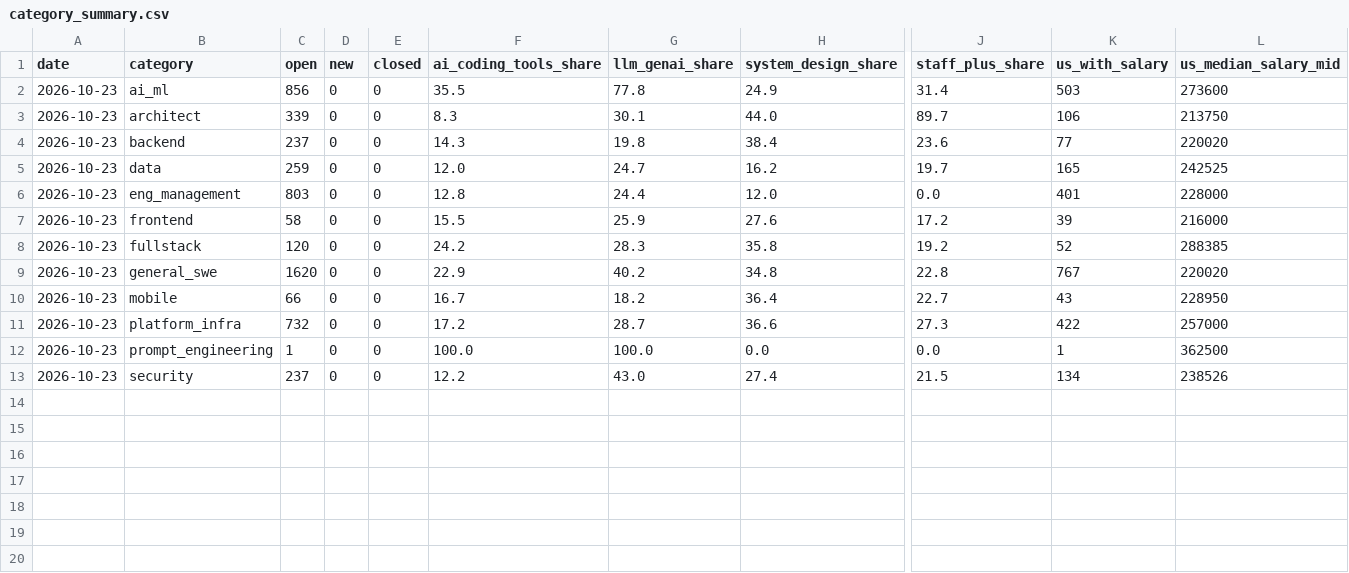
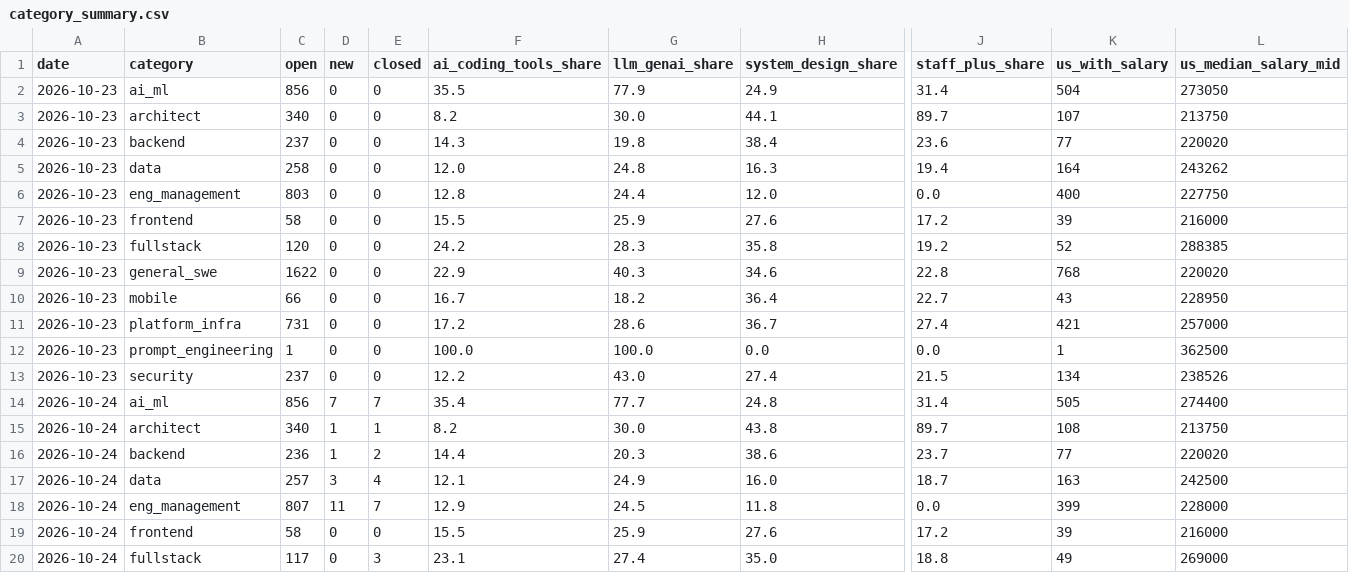
Before and after one commit to Xenzoro/sweAiTracker, a CSV file: data/boards/category_summary.csv, drawn as a sheet; only a part is shown, gaps mark what is left out; rows hold the shown columns only; the diff covers the shown part only; the diff names each change by its address in the sheet, - before the commit and + after, or states it on an @@ line.

```diff
--- a/data/boards/category_summary.csv
+++ b/data/boards/category_summary.csv
-G2 (llm_genai_share): 77.8
+G2 (llm_genai_share): 77.9
-K2 (us_with_salary): 503
+K2 (us_with_salary): 504
-L2 (us_median_salary_mid): 273600
+L2 (us_median_salary_mid): 273050
-C3 (open): 339
+C3 (open): 340
-F3 (ai_coding_tools_share): 8.3
+F3 (ai_coding_tools_share): 8.2
-G3 (llm_genai_share): 30.1
+G3 (llm_genai_share): 30.0
-H3 (system_design_share): 44.0
+H3 (system_design_share): 44.1
-K3 (us_with_salary): 106
+K3 (us_with_salary): 107
-C5 (open): 259
+C5 (open): 258
-G5 (llm_genai_share): 24.7
+G5 (llm_genai_share): 24.8
-H5 (system_design_share): 16.2
+H5 (system_design_share): 16.3
-J5 (staff_plus_share): 19.7
+J5 (staff_plus_share): 19.4
-K5 (us_with_salary): 165
+K5 (us_with_salary): 164
-L5 (us_median_salary_mid): 242525
+L5 (us_median_salary_mid): 243262
-K6 (us_with_salary): 401
+K6 (us_with_salary): 400
-L6 (us_median_salary_mid): 228000
+L6 (us_median_salary_mid): 227750
-C9 (open): 1620
+C9 (open): 1622
-G9 (llm_genai_share): 40.2
+G9 (llm_genai_share): 40.3
-H9 (system_design_share): 34.8
+H9 (system_design_share): 34.6
-K9 (us_with_salary): 767
+K9 (us_with_salary): 768
-C11 (open): 732
+C11 (open): 731
-G11 (llm_genai_share): 28.7
+G11 (llm_genai_share): 28.6
-H11 (system_design_share): 36.6
+H11 (system_design_share): 36.7
-J11 (staff_plus_share): 27.3
+J11 (staff_plus_share): 27.4
-K11 (us_with_salary): 422
+K11 (us_with_salary): 421
+row 14: 2026-10-24 | ai_ml | 856 | 7 | 7 | 35.4 | 77.7 | 24.8 | 31.4 | 505 | 274400
+row 15: 2026-10-24 | architect | 340 | 1 | 1 | 8.2 | 30.0 | 43.8 | 89.7 | 108 | 213750
+row 16: 2026-10-24 | backend | 236 | 1 | 2 | 14.4 | 20.3 | 38.6 | 23.7 | 77 | 220020
+row 17: 2026-10-24 | data | 257 | 3 | 4 | 12.1 | 24.9 | 16.0 | 18.7 | 163 | 242500
+row 18: 2026-10-24 | eng_management | 807 | 11 | 7 | 12.9 | 24.5 | 11.8 | 0.0 | 399 | 228000
+row 19: 2026-10-24 | frontend | 58 | 0 | 0 | 15.5 | 25.9 | 27.6 | 17.2 | 39 | 216000
+row 20: 2026-10-24 | fullstack | 117 | 0 | 3 | 23.1 | 27.4 | 35.0 | 18.8 | 49 | 269000
```
Also changed, not shown: 5 added rows elsewhere in this file, data/boards/company_summary.csv, data/boards/daily_summary.csv, 5 other files.
